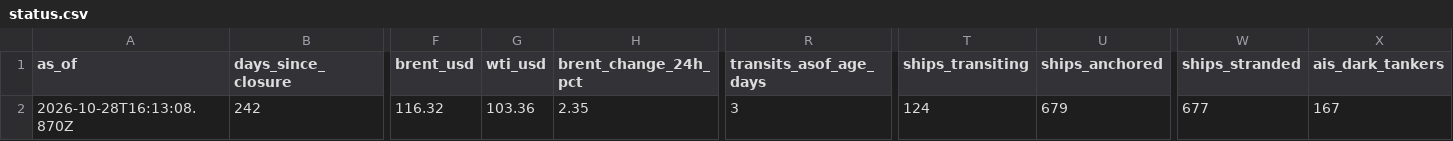
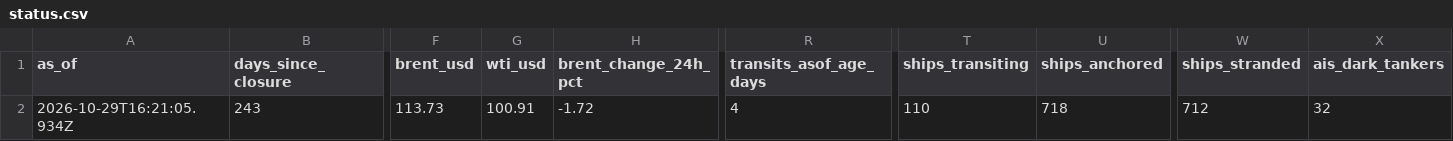
Before and after one commit to jgupton/strait-of-hormuz-data, a CSV file: data/status.csv, drawn as a sheet; only a part is shown, gaps mark what is left out; the diff covers the shown part only; the diff names each change by its address in the sheet, - before the commit and + after, or states it on an @@ line.

```diff
--- a/data/status.csv
+++ b/data/status.csv
-A2 (as_of): 2026-10-28T16:13:08.870Z
+A2 (as_of): 2026-10-29T16:21:05.934Z
-B2 (days_since_closure): 242
+B2 (days_since_closure): 243
-F2 (brent_usd): 116.32
+F2 (brent_usd): 113.73
-G2 (wti_usd): 103.36
+G2 (wti_usd): 100.91
-H2 (brent_change_24h_pct): 2.35
+H2 (brent_change_24h_pct): -1.72
-R2 (transits_asof_age_days): 3
+R2 (transits_asof_age_days): 4
-T2 (ships_transiting): 124
+T2 (ships_transiting): 110
-U2 (ships_anchored): 679
+U2 (ships_anchored): 718
-W2 (ships_stranded): 677
+W2 (ships_stranded): 712
-X2 (ais_dark_tankers): 167
+X2 (ais_dark_tankers): 32
```
Also changed, not shown: 13 edited cells elsewhere in this file, data/events.csv, data/hormuz-index-daily.csv, 7 other files.
